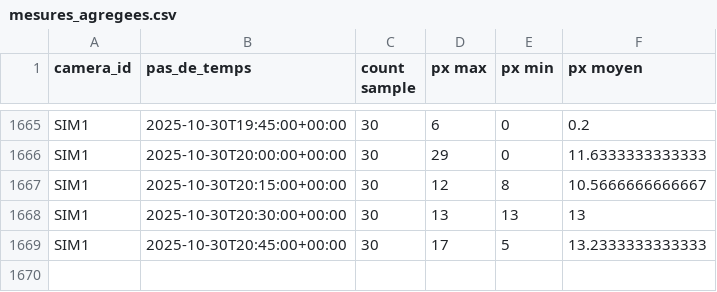
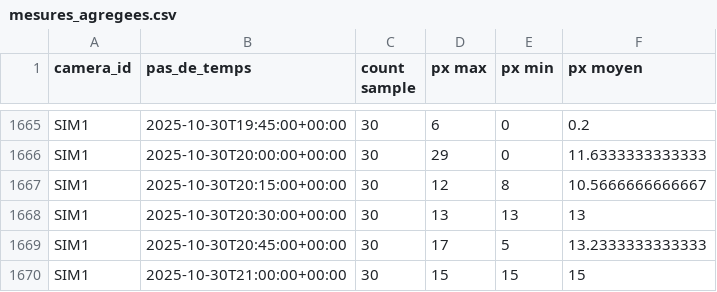
Before and after one commit to Riveo-hydro/Publication, a CSV file: Colvert/Prod/mesures_agregees.csv, drawn as a sheet; only a part is shown, gaps mark what is left out; the diff names each change by its address in the sheet, - before the commit and + after, or states it on an @@ line.

```diff
--- a/Colvert/Prod/mesures_agregees.csv
+++ b/Colvert/Prod/mesures_agregees.csv
+row 1670: SIM1 | 2025-10-30T21:00:00+00:00 | 30 | 15 | 15 | 15
```
Also changed, not shown: Colvert/Prod/SIM1/data/brut.csv, Colvert/Prod/SIM1/data/mesures_agregees.csv, 7 other files.
